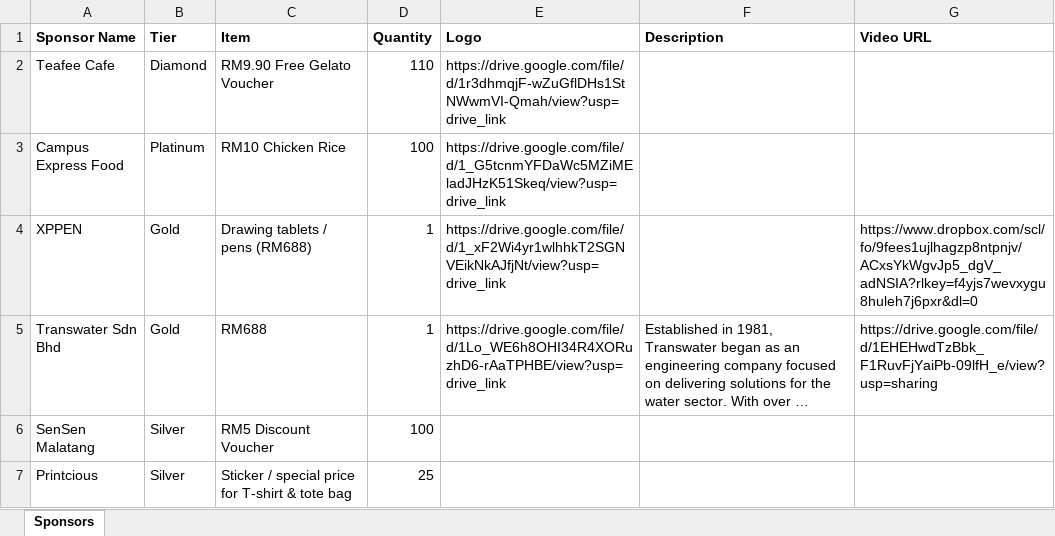
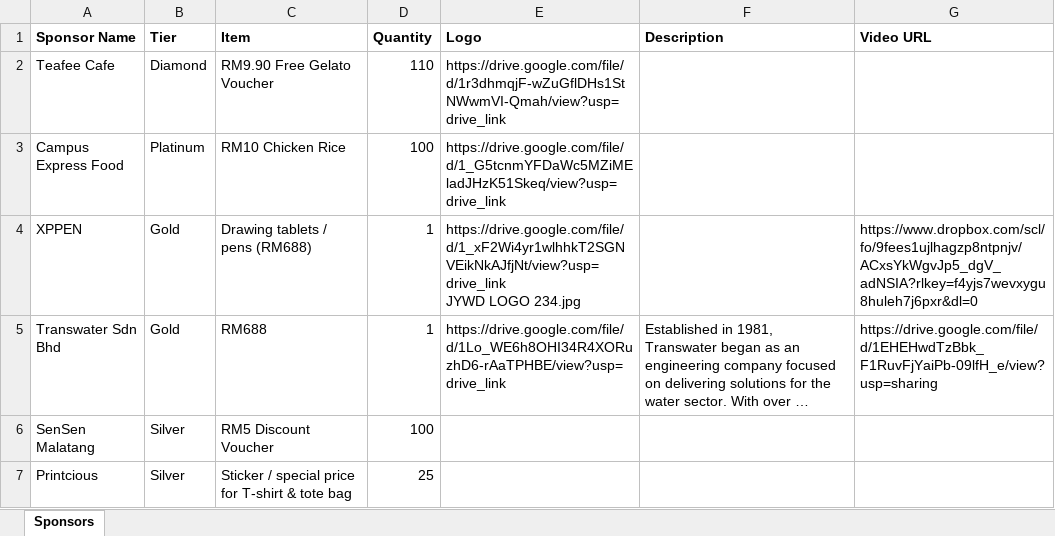
Before and after one commit to korlepmh/dmt-showcase, an Excel workbook: sponsors.xlsx, sheet Sponsors, drawn as a sheet; long unchanged cells end in …; values as stored, in another font and other column widths than the file's, no borders; ↵ is a line break in a cell; the diff names each change by its address in the sheet, - before the commit and + after, or states it on an @@ line.

Commit message:
Add files via upload

```diff
--- a/sponsors.xlsx (sheet Sponsors)
+++ b/sponsors.xlsx (sheet Sponsors)
-E4 (Logo): https://drive.google.com/file/d/1_xF2Wi4yr1wlhhkT2SGNVEikNkAJfjNt/view?usp=drive_link
+E4 (Logo): https://drive.google.com/file/d/1_xF2Wi4yr1wlhhkT2SGNVEikNkAJfjNt/view?usp=drive_link ↵ JYWD LOGO 234.jpg
```
